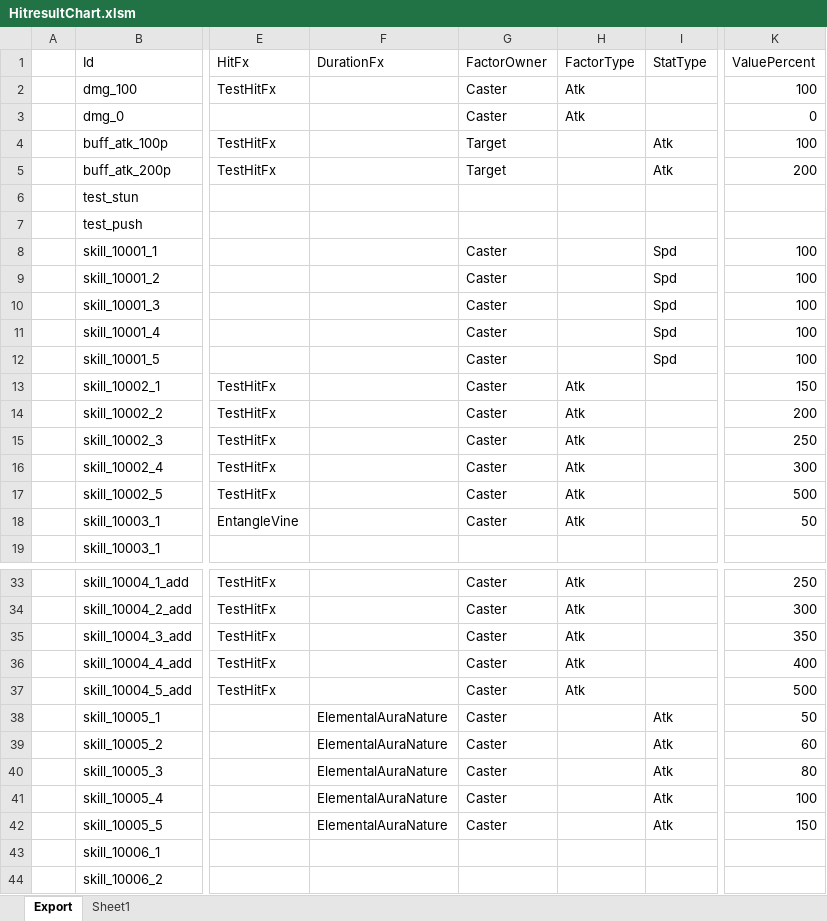
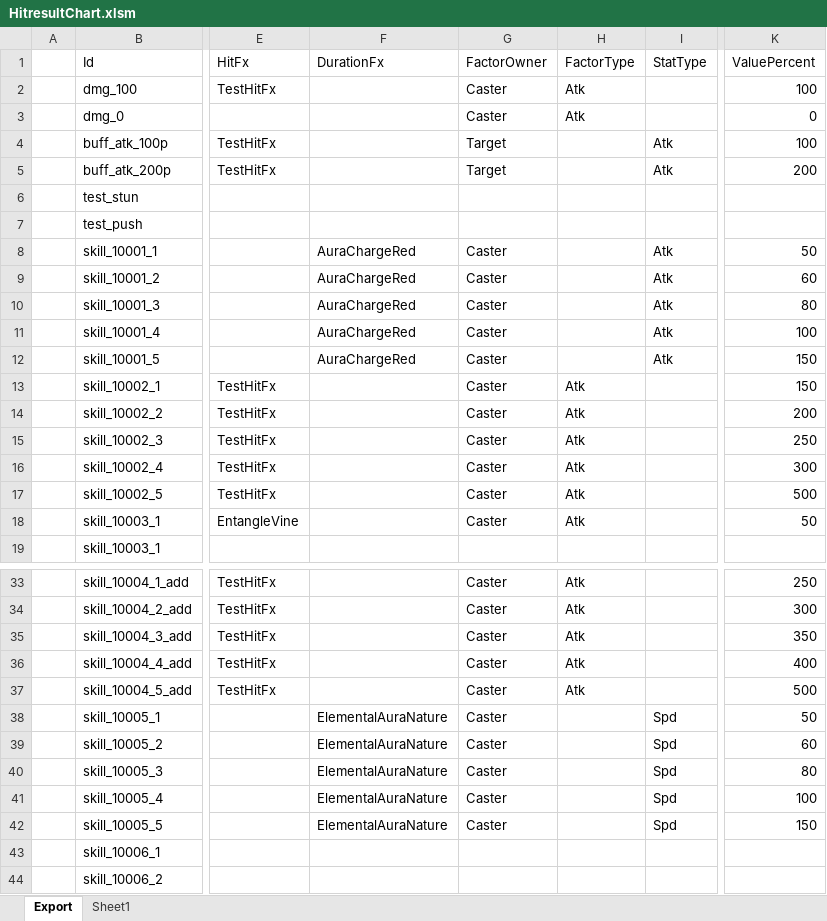
Before and after one commit to BlindBullet/ProjectDF, an Excel workbook: Assets/DataTables~/HitresultChart.xlsm, sheet Export, drawn as a sheet; only a part is shown, gaps mark what is left out; values as stored, in another font and other column widths than the file's, no borders; charts and pictures not drawn; the diff names each change by its address in the sheet, - before the commit and + after, or states it on an @@ line.

```diff
--- a/Assets/DataTables~/HitresultChart.xlsm (sheet Export)
+++ b/Assets/DataTables~/HitresultChart.xlsm (sheet Export)
-F8:F12 (DurationFx): (empty)
+F8:F12 (DurationFx): AuraChargeRed
-I8:I12 (StatType): Spd
+I8:I12 (StatType): Atk
-K8 (ValuePercent): 100
+K8 (ValuePercent): 50
-K9 (ValuePercent): 100
+K9 (ValuePercent): 60
-K10 (ValuePercent): 100
+K10 (ValuePercent): 80
-K12 (ValuePercent): 100
+K12 (ValuePercent): 150
-I38:I42 (StatType): Atk
+I38:I42 (StatType): Spd
```
Also changed, not shown: charts or pictures, Assets/DataTables~/FxChart.xlsm, Assets/DataTables~/SkillChart.xlsm, 9 other files.
